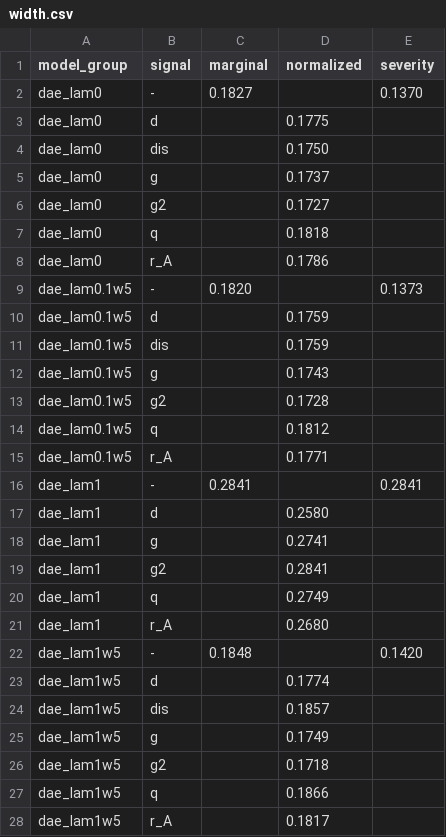
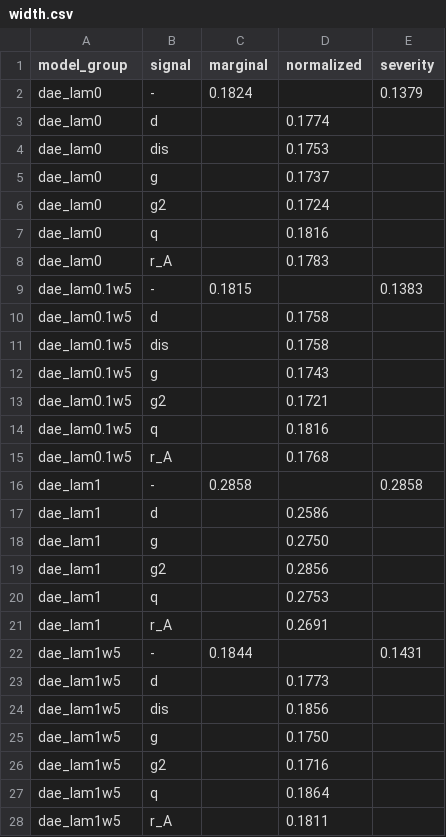
Before and after one commit to milmanb/fixed-point-reliability, a CSV file: results/conformal/width.csv, drawn as a sheet; only a part is shown; the diff covers the shown part only.

```diff
--- a/results/conformal/width.csv
+++ b/results/conformal/width.csv
@@ -1,28 +1,28 @@
 model_group,signal,marginal,normalized,severity
-dae_lam0,-,0.1827,,0.1370
-dae_lam0,d,,0.1775,
-dae_lam0,dis,,0.1750,
+dae_lam0,-,0.1824,,0.1379
+dae_lam0,d,,0.1774,
+dae_lam0,dis,,0.1753,
 dae_lam0,g,,0.1737,
-dae_lam0,g2,,0.1727,
-dae_lam0,q,,0.1818,
-dae_lam0,r_A,,0.1786,
-dae_lam0.1w5,-,0.1820,,0.1373
-dae_lam0.1w5,d,,0.1759,
-dae_lam0.1w5,dis,,0.1759,
+dae_lam0,g2,,0.1724,
+dae_lam0,q,,0.1816,
+dae_lam0,r_A,,0.1783,
+dae_lam0.1w5,-,0.1815,,0.1383
+dae_lam0.1w5,d,,0.1758,
+dae_lam0.1w5,dis,,0.1758,
 dae_lam0.1w5,g,,0.1743,
-dae_lam0.1w5,g2,,0.1728,
-dae_lam0.1w5,q,,0.1812,
-dae_lam0.1w5,r_A,,0.1771,
-dae_lam1,-,0.2841,,0.2841
-dae_lam1,d,,0.2580,
-dae_lam1,g,,0.2741,
-dae_lam1,g2,,0.2841,
-dae_lam1,q,,0.2749,
-dae_lam1,r_A,,0.2680,
-dae_lam1w5,-,0.1848,,0.1420
-dae_lam1w5,d,,0.1774,
-dae_lam1w5,dis,,0.1857,
-dae_lam1w5,g,,0.1749,
-dae_lam1w5,g2,,0.1718,
-dae_lam1w5,q,,0.1866,
-dae_lam1w5,r_A,,0.1817,
+dae_lam0.1w5,g2,,0.1721,
+dae_lam0.1w5,q,,0.1816,
+dae_lam0.1w5,r_A,,0.1768,
+dae_lam1,-,0.2858,,0.2858
+dae_lam1,d,,0.2586,
+dae_lam1,g,,0.2750,
+dae_lam1,g2,,0.2856,
+dae_lam1,q,,0.2753,
+dae_lam1,r_A,,0.2691,
+dae_lam1w5,-,0.1844,,0.1431
+dae_lam1w5,d,,0.1773,
+dae_lam1w5,dis,,0.1856,
+dae_lam1w5,g,,0.1750,
+dae_lam1w5,g2,,0.1716,
+dae_lam1w5,q,,0.1864,
+dae_lam1w5,r_A,,0.1811,
```
Also changed, not shown: 37 edited cells elsewhere in this file, results/conformal/coverage_family.csv, results/conformal/sure.csv, 12 other files.
